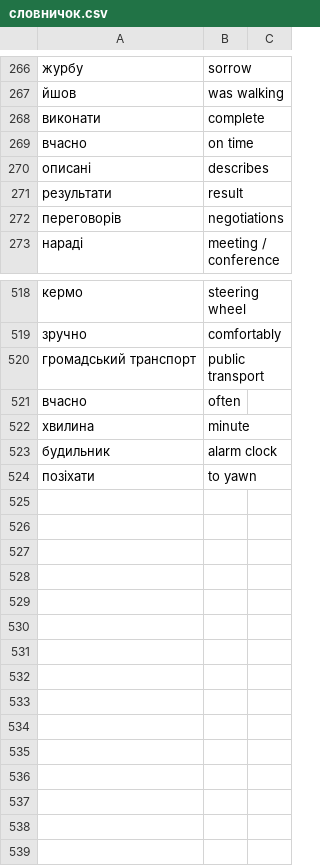
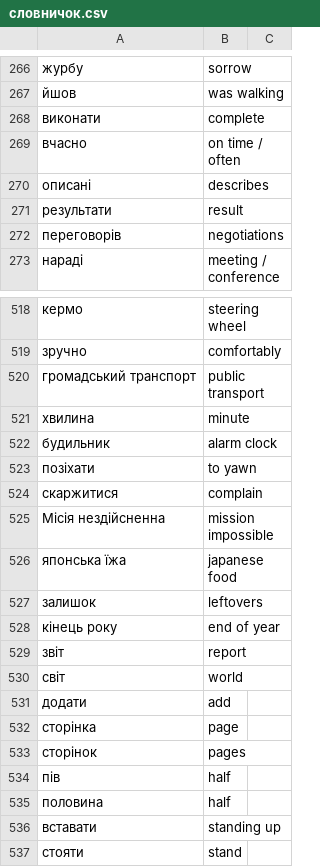
Before and after one commit to boonleng/ankicard, a CSV file: словничок.csv, drawn as a sheet; only a part is shown, gaps mark what is left out.

Commit message:
stand

```diff
--- a/словничок.csv
+++ b/словничок.csv
@@ -268,3 +268,3 @@
 виконати,complete
-вчасно,on time
+вчасно,on time / often
 описані,describes
@@ -520,3 +520,2 @@
 громадський транспорт, public transport
-вчасно, often
 хвилина, minute
@@ -524 +523,15 @@
 позіхати, to yawn
+скаржитися, complain
+Місія нездійсненна, mission impossible
+японська їжа, japanese food
+залишок, leftovers
+кінець року, end of year
+звіт, report
+світ, world
+додати, add
+сторінка, page
+сторінок, pages
+пів, half
+половина, half
+вставати, standing up
+стояти, stand
```
